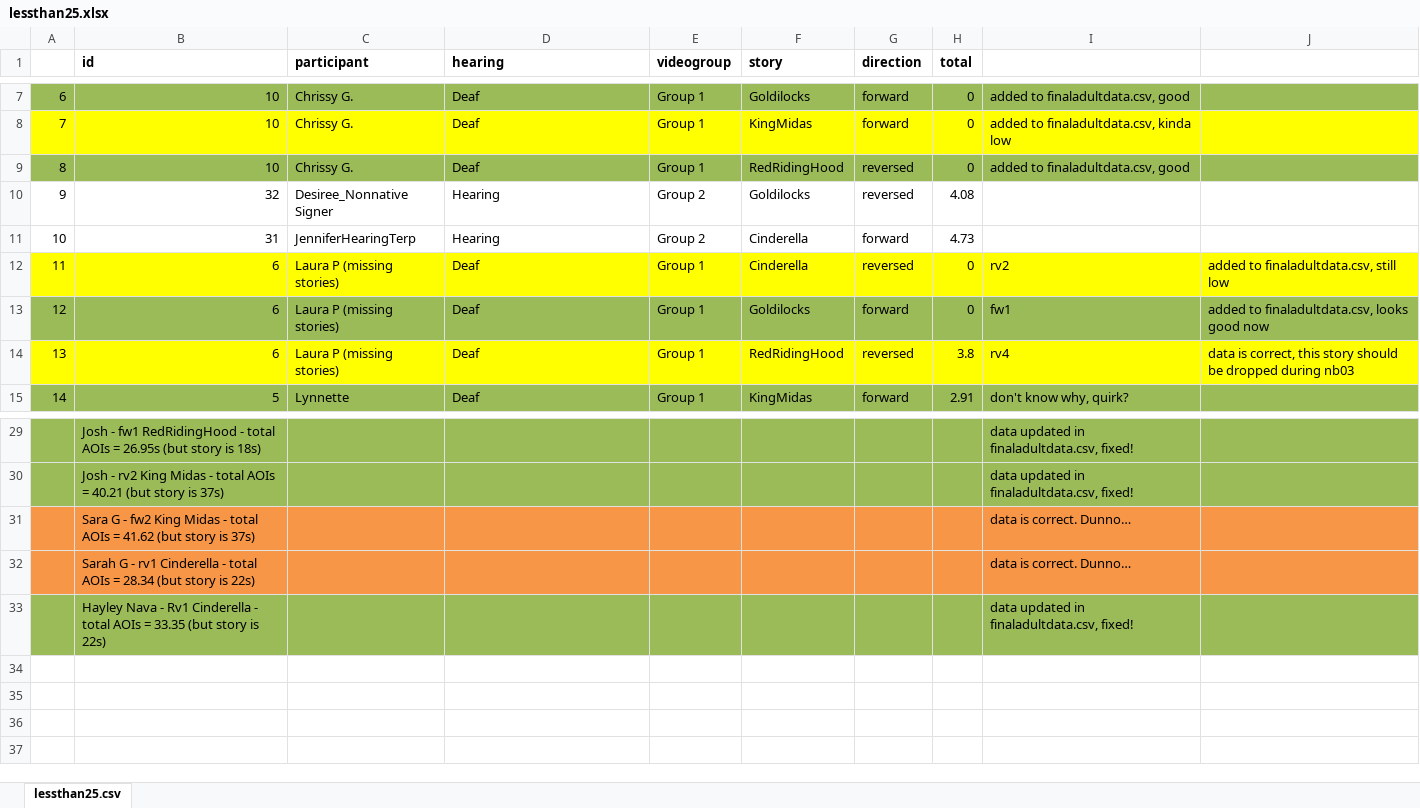
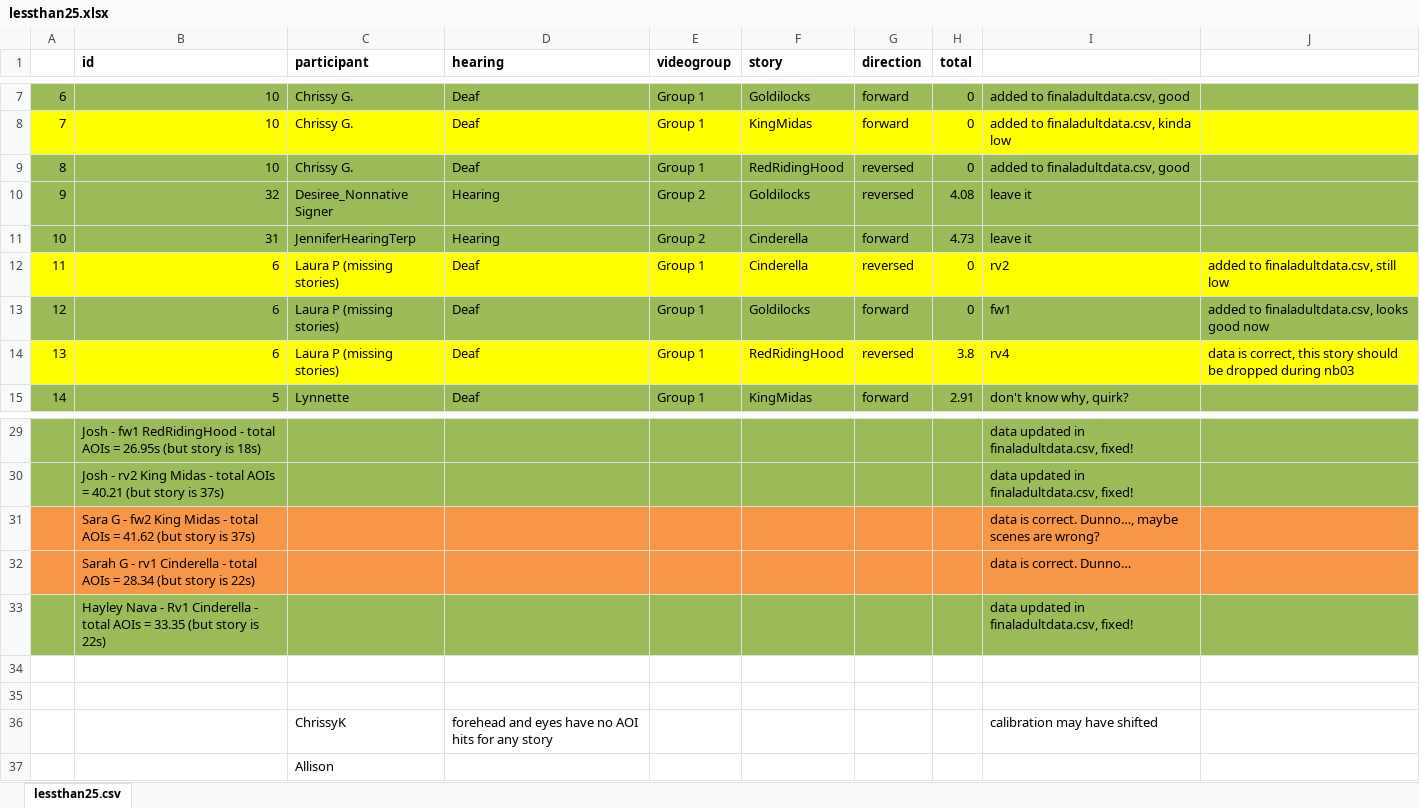
Before and after one commit to foundinblank/study1adults, an Excel workbook: lessthan25.xlsx, sheet lessthan25.csv, drawn as a sheet; only a part is shown, gaps mark what is left out; values as stored, in another font and other column widths than the file's, no borders; the diff names each change by its address in the sheet, - before the commit and + after, or states it on an @@ line.

```diff
--- a/lessthan25.xlsx (sheet lessthan25.csv)
+++ b/lessthan25.xlsx (sheet lessthan25.csv)
-A10:J11 fill: none
+A10:J11 fill: #9BBB59
-I10:I11: (empty)
+I10:I11: leave it
-I31: data is correct. Dunno…
+I31: data is correct. Dunno…, maybe scenes are wrong?
+row 34: (empty)
+row 35: (empty)
+row 36:  |  | ChrissyK | forehead and eyes have no AOI hits for any story |  |  |  |  | calibration may have shifted
+row 37:  |  | Allison
```
Also changed, not shown: 42 other files.
